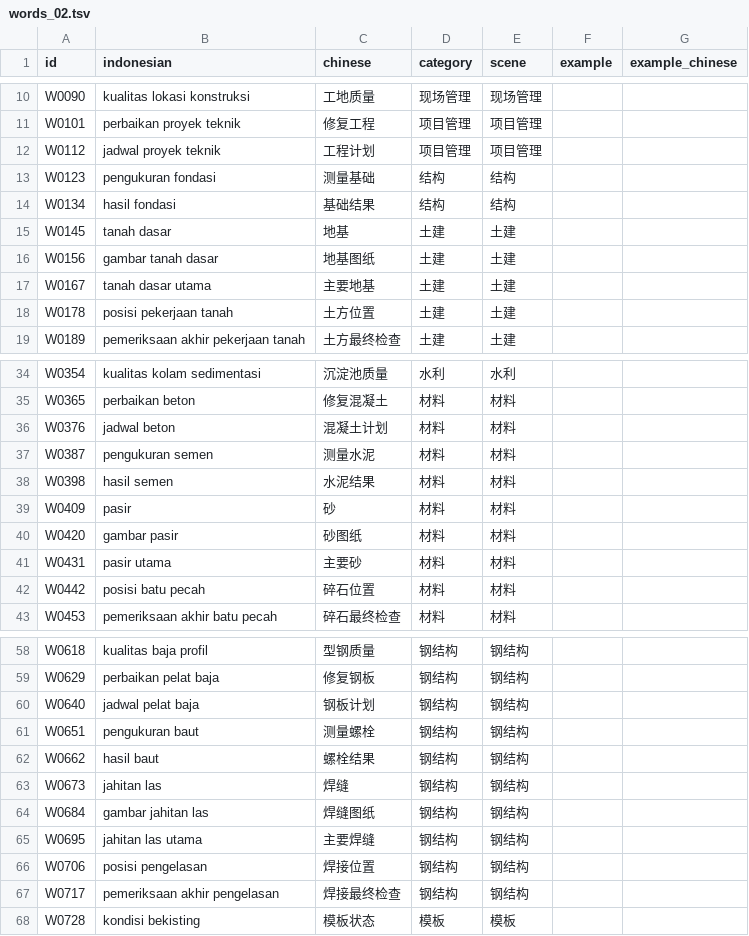
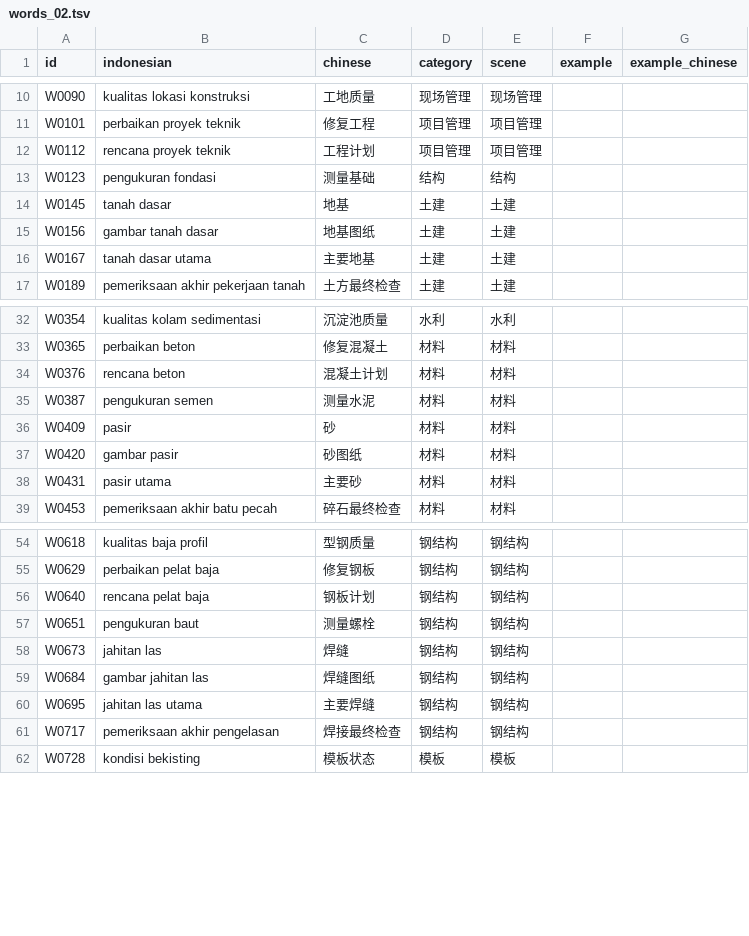
Before and after one commit to mahanshengzhi-ai/IndonesianEngineerApp, a TSV file: app/src/main/assets/words_02.tsv, drawn as a sheet; only a part is shown, gaps mark what is left out; the diff covers the shown part only.

```diff
--- a/app/src/main/assets/words_02.tsv
+++ b/app/src/main/assets/words_02.tsv
@@ -11,5 +11,4 @@ W0090	kualitas lokasi konstruksi	工地质量	现场管理	现场管理
 W0101	perbaikan proyek teknik	修复工程	项目管理	项目管理		
-W0112	jadwal proyek teknik	工程计划	项目管理	项目管理		
+W0112	rencana proyek teknik	工程计划	项目管理	项目管理		
 W0123	pengukuran fondasi	测量基础	结构	结构		
-W0134	hasil fondasi	基础结果	结构	结构		
 W0145	tanah dasar	地基	土建	土建		
@@ -17,3 +16,2 @@ W0156	gambar tanah dasar	地基图纸	土建	土建
 W0167	tanah dasar utama	主要地基	土建	土建		
-W0178	posisi pekerjaan tanah	土方位置	土建	土建		
 W0189	pemeriksaan akhir pekerjaan tanah	土方最终检查	土建	土建		
@@ -35,5 +33,4 @@ W0354	kualitas kolam sedimentasi	沉淀池质量	水利	水利
 W0365	perbaikan beton	修复混凝土	材料	材料		
-W0376	jadwal beton	混凝土计划	材料	材料		
+W0376	rencana beton	混凝土计划	材料	材料		
 W0387	pengukuran semen	测量水泥	材料	材料		
-W0398	hasil semen	水泥结果	材料	材料		
 W0409	pasir	砂	材料	材料		
@@ -41,3 +38,2 @@ W0420	gambar pasir	砂图纸	材料	材料
 W0431	pasir utama	主要砂	材料	材料		
-W0442	posisi batu pecah	碎石位置	材料	材料		
 W0453	pemeriksaan akhir batu pecah	碎石最终检查	材料	材料		
@@ -59,5 +55,4 @@ W0618	kualitas baja profil	型钢质量	钢结构	钢结构
 W0629	perbaikan pelat baja	修复钢板	钢结构	钢结构		
-W0640	jadwal pelat baja	钢板计划	钢结构	钢结构		
+W0640	rencana pelat baja	钢板计划	钢结构	钢结构		
 W0651	pengukuran baut	测量螺栓	钢结构	钢结构		
-W0662	hasil baut	螺栓结果	钢结构	钢结构		
 W0673	jahitan las	焊缝	钢结构	钢结构		
@@ -65,3 +60,2 @@ W0684	gambar jahitan las	焊缝图纸	钢结构	钢结构
 W0695	jahitan las utama	主要焊缝	钢结构	钢结构		
-W0706	posisi pengelasan	焊接位置	钢结构	钢结构		
 W0717	pemeriksaan akhir pengelasan	焊接最终检查	钢结构	钢结构		
```
Also changed, not shown: 22 removed rows and 14 edited cells elsewhere in this file.
